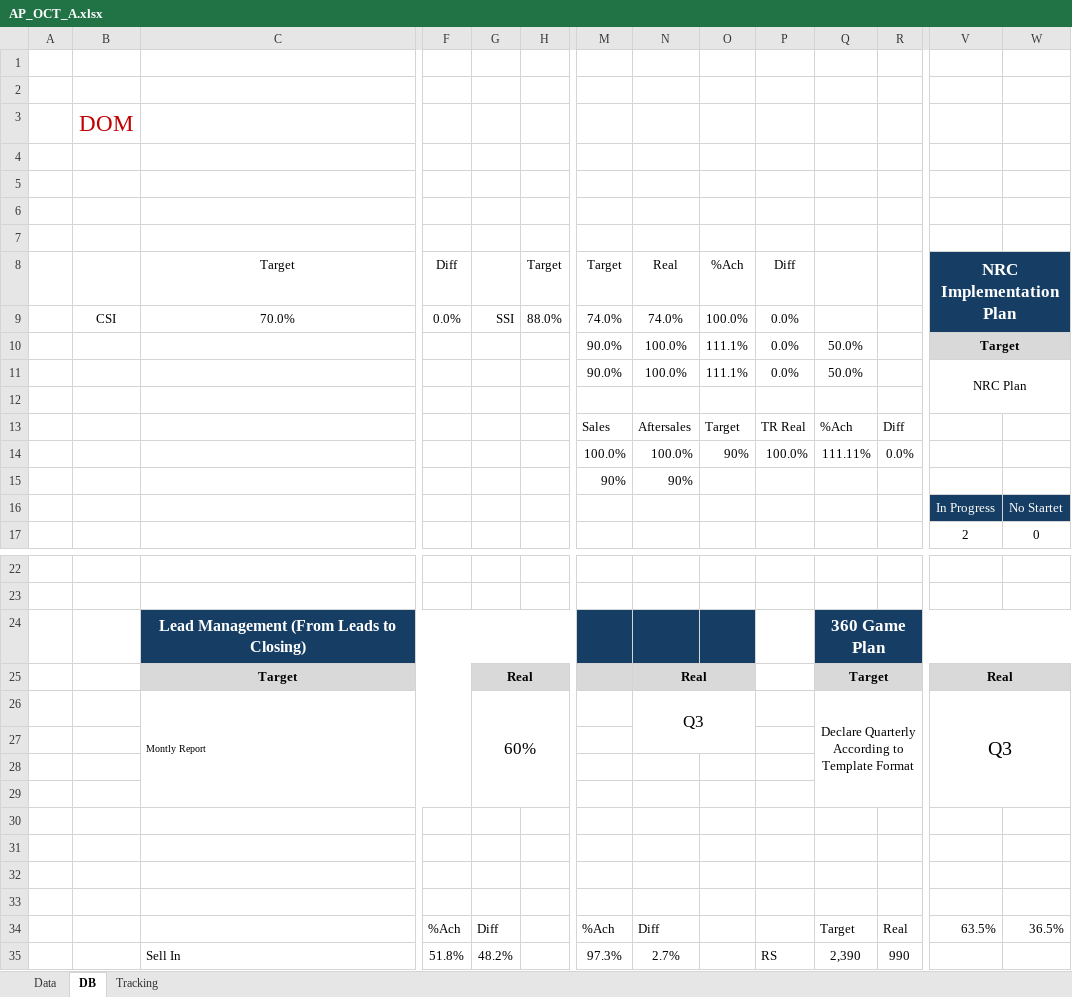
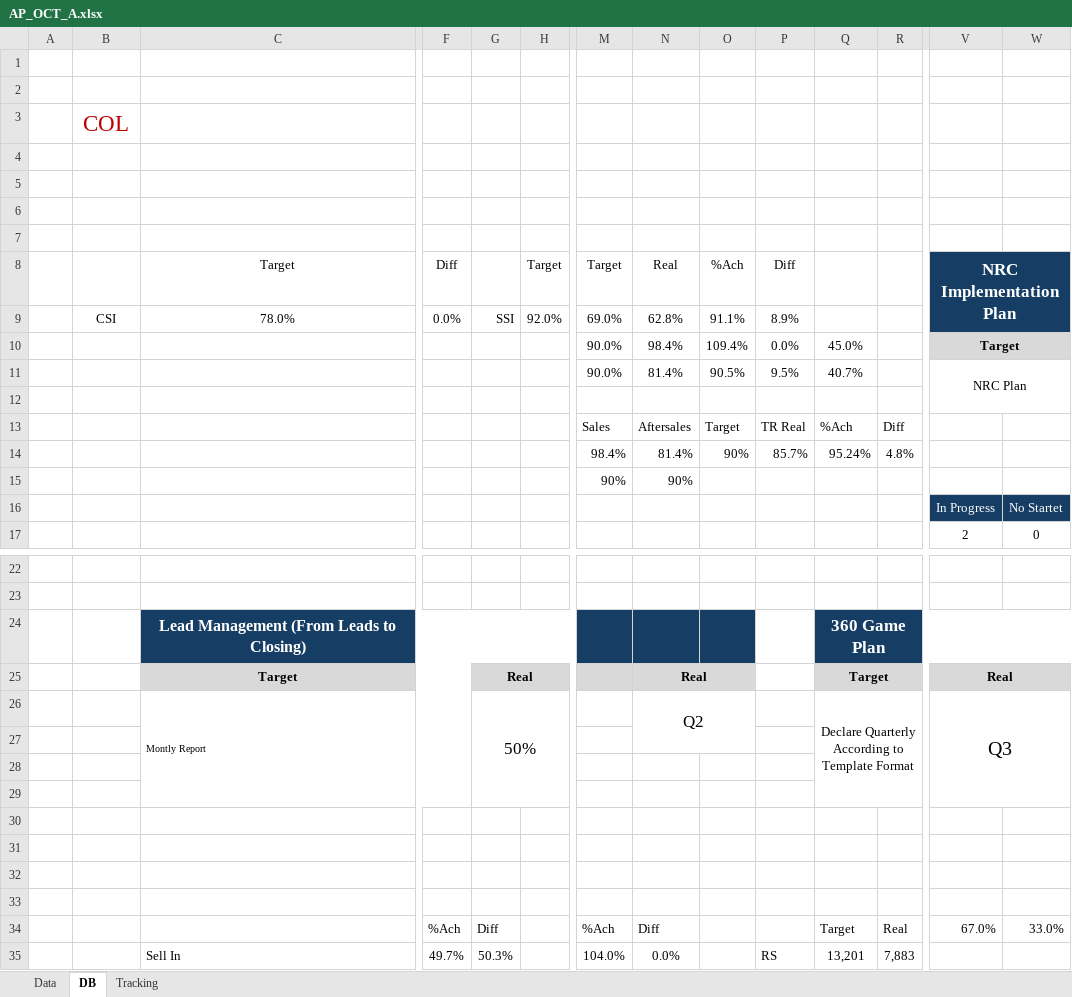
Before and after one commit to OleoSM/Dashboard_NIBU, an Excel workbook: AP_OCT_A.xlsx, sheet DB, drawn as a sheet; only a part is shown, gaps mark what is left out; values as stored, in another font and other column widths than the file's, no borders; charts and pictures not drawn; removed rows and columns are numbered as before the commit, all else as after; rows hold the shown columns only; the diff names each change by its address in the sheet, - before the commit and + after, or states it on an @@ line.

```diff
--- a/AP_OCT_A.xlsx (sheet DB)
+++ b/AP_OCT_A.xlsx (sheet DB)
-B3: DOM
+B3: COL
-row 9:  | CSI | 70.0% | 0.0% | SSI | 88.0% | 74.0% | 74.0% | 100.0% | 0.0%
+row 9:  | CSI | 78.0% | 0.0% | SSI | 92.0% | 69.0% | 62.8% | 91.1% | 8.9%
-N10: 100.0%
+N10: 98.4%
-O10: 111.1%
+O10: 109.4%
-Q10: 50.0%
+Q10: 45.0%
-N11: 100.0%
+N11: 81.4%
-O11: 111.1%
+O11: 90.5%
-P11: 0.0%
+P11: 9.5%
-Q11: 50.0%
+Q11: 40.7%
-row 14:  |  |  |  |  |  | 100.0% | 100.0% | 90% | 100.0% | 111.11% | 0.0%
+row 14:  |  |  |  |  |  | 98.4% | 81.4% | 90% | 85.7% | 95.24% | 4.8%
-G26: 60%
+G26: 50%
-N26: Q3
+N26: Q2
-V34: 63.5%
+V34: 67.0%
-W34: 36.5%
+W34: 33.0%
-row 35:  |  | Sell In | 51.8% | 48.2% |  | 97.3% | 2.7% |  | RS | 2,390 | 990
+row 35:  |  | Sell In | 49.7% | 50.3% |  | 104.0% | 0.0% |  | RS | 13,201 | 7,883
```
Also changed, not shown: charts or pictures, AP_DEC_A.xlsx, Vistas anteriores/Annual_V2.xlsx, 2 other files.
